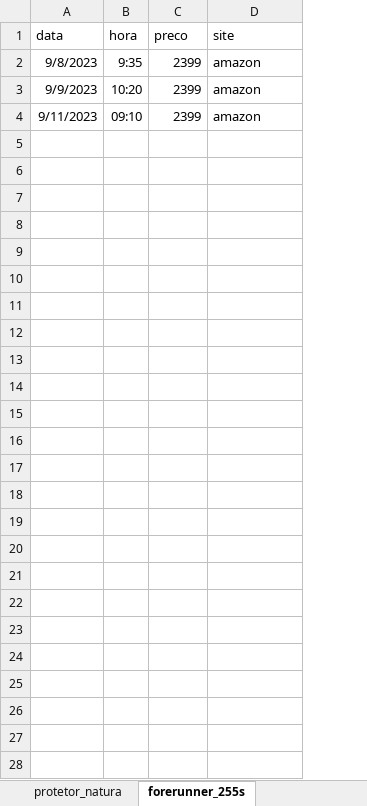
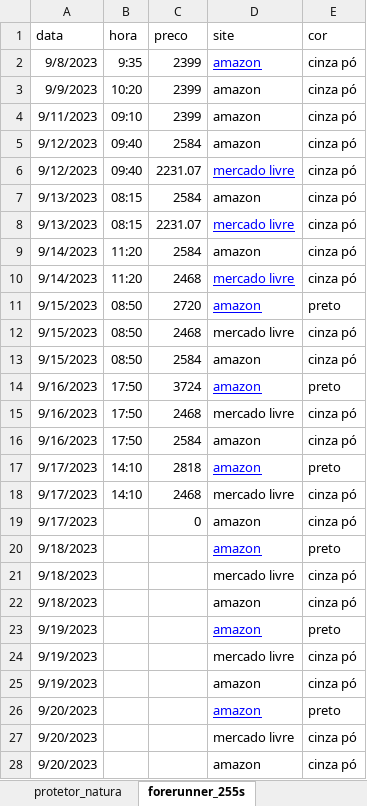
Before and after one commit to leticiafaria7/monitoramento-precos, an Excel workbook: assets/base_dados.xlsx, sheet forerunner_255s, drawn as a sheet; values as stored, in another font and other column widths than the file's, no borders; charts and pictures not drawn; the diff names each change by its address in the sheet, - before the commit and + after, or states it on an @@ line.

Commit message:
atualizacao do grafico do forerunner

```diff
--- a/assets/base_dados.xlsx (sheet forerunner_255s)
+++ b/assets/base_dados.xlsx (sheet forerunner_255s)
+column E (cor), rows 2-4: all cinza pó
@@ D2 underline: off → on, text colour: black → #0000FF @@
+row 5: 9/12/2023 | 09:40 | 2584 | amazon | cinza pó
+row 6: 9/12/2023 | 09:40 | 2231.07 | mercado livre | cinza pó
+row 7: 9/13/2023 | 08:15 | 2584 | amazon | cinza pó
+row 8: 9/13/2023 | 08:15 | 2231.07 | mercado livre | cinza pó
+row 9: 9/14/2023 | 11:20 | 2584 | amazon | cinza pó
+row 10: 9/14/2023 | 11:20 | 2468 | mercado livre | cinza pó
+row 11: 9/15/2023 | 08:50 | 2720 | amazon | preto
+row 12: 9/15/2023 | 08:50 | 2468 | mercado livre | cinza pó
+row 13: 9/15/2023 | 08:50 | 2584 | amazon | cinza pó
+row 14: 9/16/2023 | 17:50 | 3724 | amazon | preto
+row 15: 9/16/2023 | 17:50 | 2468 | mercado livre | cinza pó
+row 16: 9/16/2023 | 17:50 | 2584 | amazon | cinza pó
+row 17: 9/17/2023 | 14:10 | 2818 | amazon | preto
+row 18: 9/17/2023 | 14:10 | 2468 | mercado livre | cinza pó
+row 19: 9/17/2023 |  | 0 | amazon | cinza pó
+row 20: 9/18/2023 |  |  | amazon | preto
+row 21: 9/18/2023 |  |  | mercado livre | cinza pó
+row 22: 9/18/2023 |  |  | amazon | cinza pó
+row 23: 9/19/2023 |  |  | amazon | preto
+row 24: 9/19/2023 |  |  | mercado livre | cinza pó
+row 25: 9/19/2023 |  |  | amazon | cinza pó
+row 26: 9/20/2023 |  |  | amazon | preto
+row 27: 9/20/2023 |  |  | mercado livre | cinza pó
+row 28: 9/20/2023 |  |  | amazon | cinza pó
```
Also changed, not shown: sheet protetor_natura, 1 other file.
